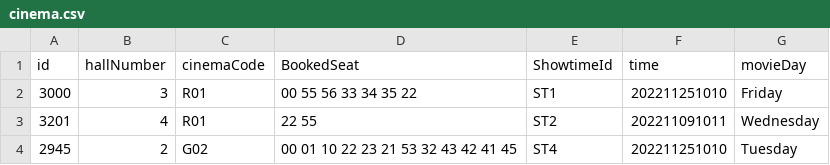
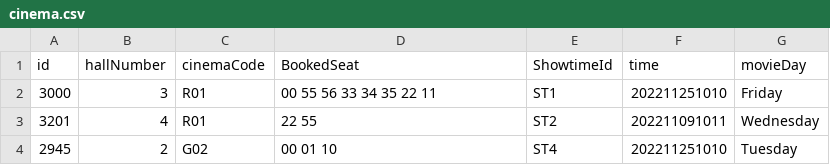
Before and after one commit to TsienJin/SC2002-Project, a CSV file: src/dataDriver/data/cinema.csv, drawn as a sheet.

Commit message:
layout of seats

```diff
--- a/src/dataDriver/data/cinema.csv
+++ b/src/dataDriver/data/cinema.csv
@@ -1,4 +1,4 @@
 id,hallNumber,cinemaCode,BookedSeat,ShowtimeId,time,movieDay
-3000,3,R01,00 55 56 33 34 35 22,ST1,202211251010,Friday
+3000,3,R01,00 55 56 33 34 35 22 11,ST1,202211251010,Friday
 3201,4,R01,22 55,ST2,202211091011,Wednesday
-2945,2,G02,00 01 10 22 23 21 53 32 43 42 41 45,ST4,202211251010,Tuesday
+2945,2,G02,00 01 10,ST4,202211251010,Tuesday
```
Also changed, not shown: 6 other files.
